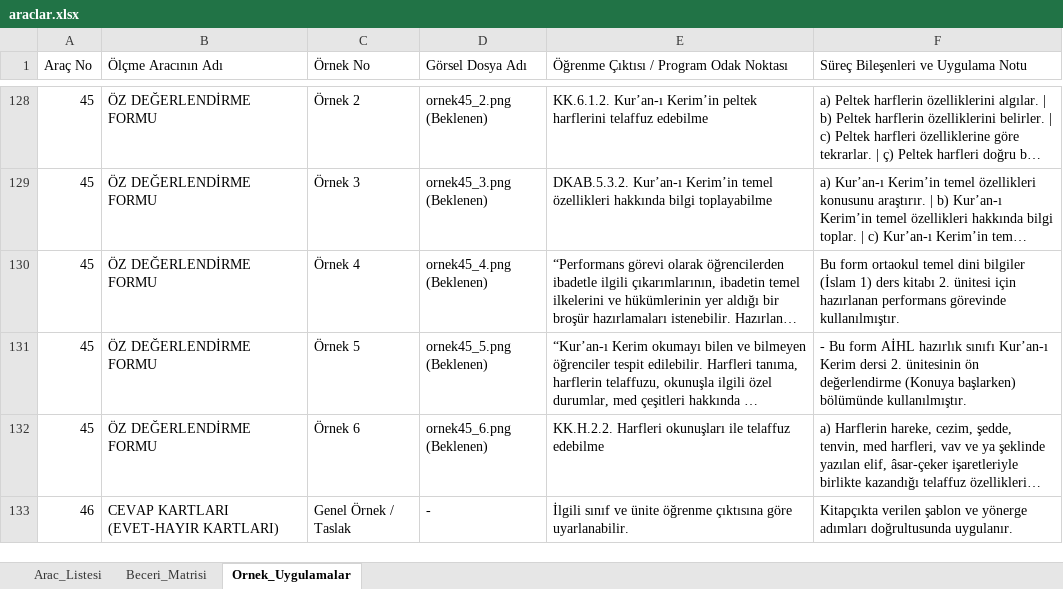
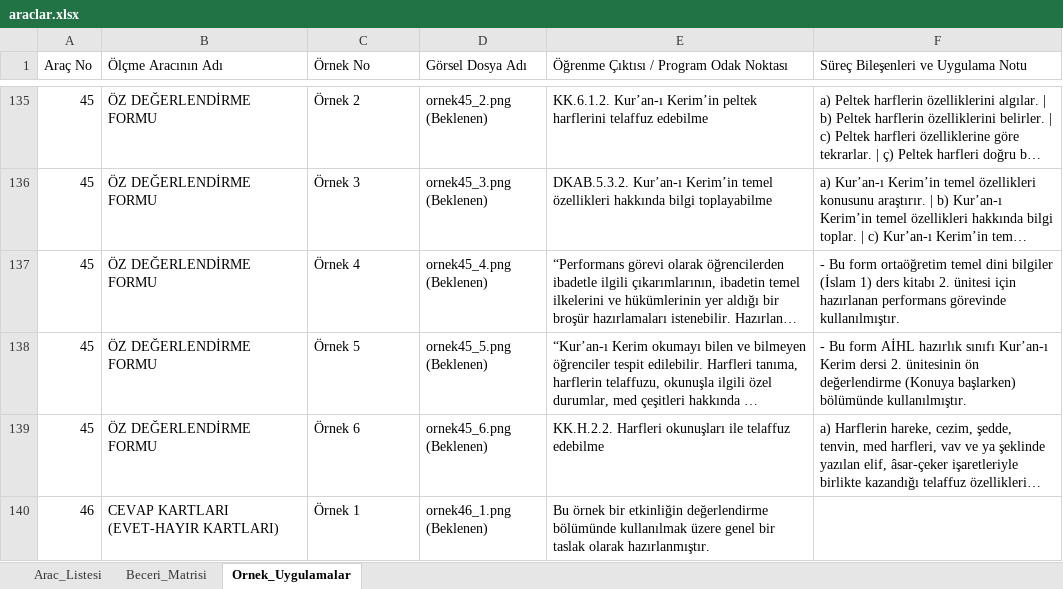
Before and after one commit to safakcansu/dogm_olcme_araclari_rehberi, an Excel workbook: data/araclar.xlsx, sheet Ornek_Uygulamalar, drawn as a sheet; only a part is shown, gaps mark what is left out; long unchanged cells end in …; values as stored, in another font and other column widths than the file's, no cell formats; addresses are those after the commit; the diff covers the shown part only; the diff names each change by its address in the sheet, - before the commit and + after, or states it on an @@ line.

```diff
--- a/data/araclar.xlsx (sheet Ornek_Uygulamalar)
+++ b/data/araclar.xlsx (sheet Ornek_Uygulamalar)
-F137: Bu form ortaokul temel dini…
+F137: - Bu form ortaöğretim temel dini…
-C140 (Örnek No): Genel Örnek / Taslak
+C140 (Örnek No): Örnek 1
-D140 (Görsel Dosya Adı): -
+D140 (Görsel Dosya Adı): ornek46_1.png (Beklenen)
-E140: İlgili sınıf ve ünite öğrenme çıktısına göre uyarlanabilir.
+E140: Bu örnek bir etkinliğin değerlendirme bölümünde kullanılmak üzere genel bir taslak olarak hazırlanmıştır.
-F140: Kitapçıkta verilen şablon ve yönerge adımları doğrultusunda uygulanır.
+F140: (empty)
```
Also changed, not shown: 8 added rows, 1 removed row and 17 edited cells elsewhere in this sheet, cell formats.
